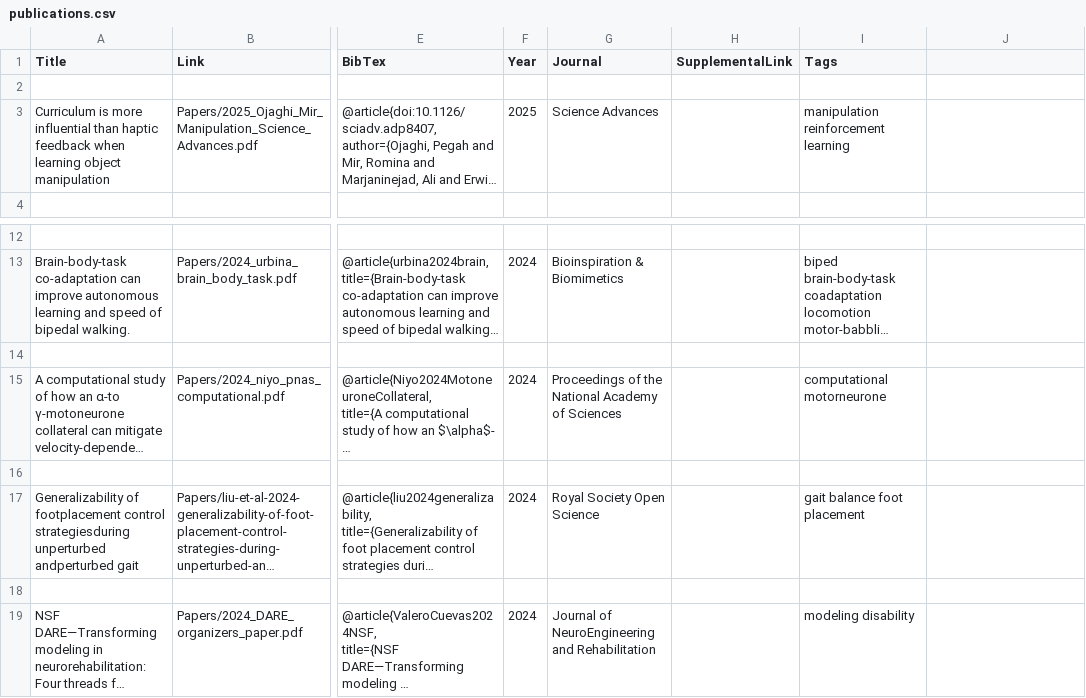
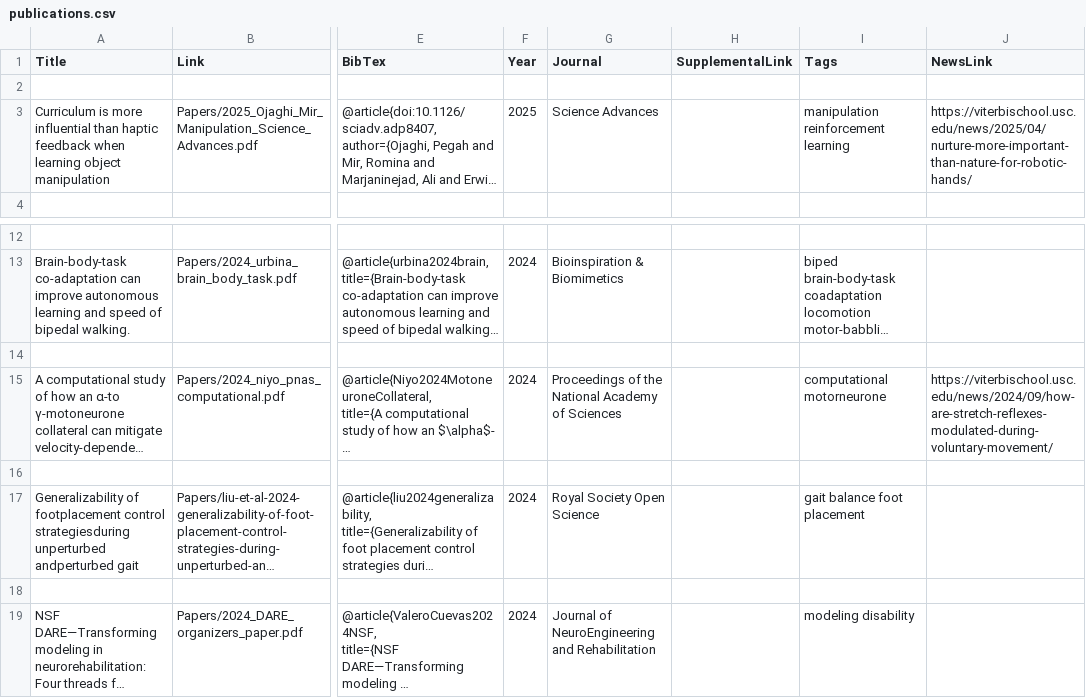
Before and after one commit to usc-bbdl/usc-bbdl.github.io, a CSV file: _data/publications.csv, drawn as a sheet; only a part is shown, gaps mark what is left out; long unchanged cells end in …; the diff names each change by its address in the sheet, - before the commit and + after, or states it on an @@ line.

Commit message:
adding NewsLink

```diff
--- a/_data/publications.csv
+++ b/_data/publications.csv
-J1: (empty)
+J1: NewsLink
-J3 (NewsLink): (empty)
+J3 (NewsLink): https://viterbischool.usc.edu/news/2025/04/nurture-more-important-than-nature-for-robotic-hands/
-J15 (NewsLink): (empty)
+J15 (NewsLink): https://viterbischool.usc.edu/news/2024/09/how-are-stretch-reflexes-modulated-during-voluntary-movement/
```
